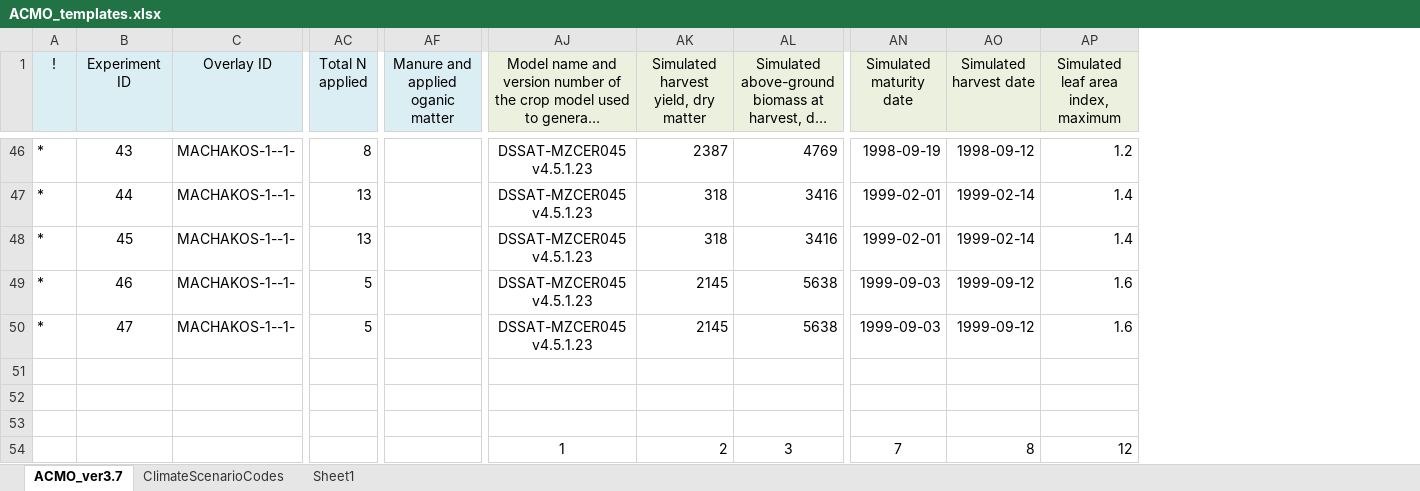
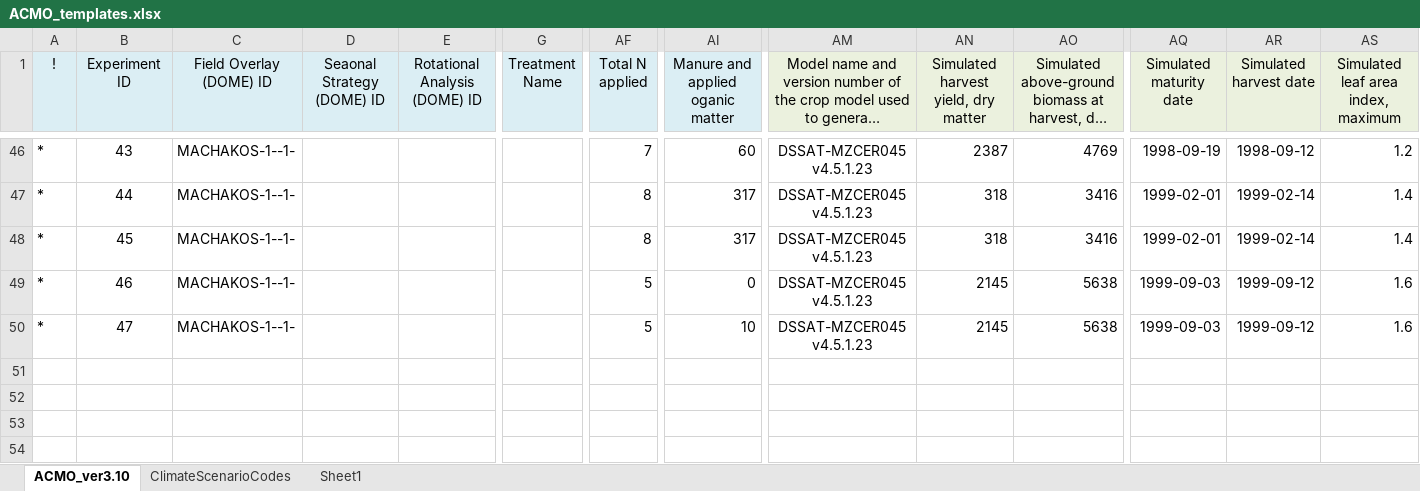
Before and after one commit to chporter/json-translation-samples, an Excel workbook: Temlpates/ACMO/ACMO_templates.xlsx, sheet ACMO_ver3.10, drawn as a sheet; only a part is shown, gaps mark what is left out; long unchanged cells end in …; values as stored, in another font and other column widths than the file's, no borders; removed rows and columns are numbered as before the commit, all else as after; rows hold the shown columns only; the diff covers the shown part only; the diff names each change by its address in the sheet, - before the commit and + after, or states it on an @@ line.

Commit message:
Update ACMO template to version 3.10

```diff
--- a/Temlpates/ACMO/ACMO_templates.xlsx (sheet ACMO_ver3.10)
+++ b/Temlpates/ACMO/ACMO_templates.xlsx (sheet ACMO_ver3.10)
-sheet tab: ACMO_ver3.7
+sheet tab: ACMO_ver3.10
+column D (Seaonal Strategy (DOME) ID), empty
+column E (Rotational Analysis (DOME) ID), empty
+column G (Treatment Name), empty
-C1: Overlay ID
+C1: Field Overlay (DOME) ID
-AF46 (Total N applied): 8
+AF46 (Total N applied): 7
-AI46 (Manure and applied oganic matter): (empty)
+AI46 (Manure and applied oganic matter): 60
-AF47:AF48 (Total N applied): 13
+AF47:AF48 (Total N applied): 8
-AI47:AI48 (Manure and applied oganic matter): (empty)
+AI47:AI48 (Manure and applied oganic matter): 317
-AI49 (Manure and applied oganic matter): (empty)
+AI49 (Manure and applied oganic matter): 0
-AI50 (Manure and applied oganic matter): (empty)
+AI50 (Manure and applied oganic matter): 10
-row 51: (empty)
-row 52: (empty)
-row 53: (empty)
-row 54:  |  |  |  |  | 1 | 2 | 3 | 7 | 8 | 12
```
Also changed, not shown: 70 edited cells elsewhere in this sheet.
